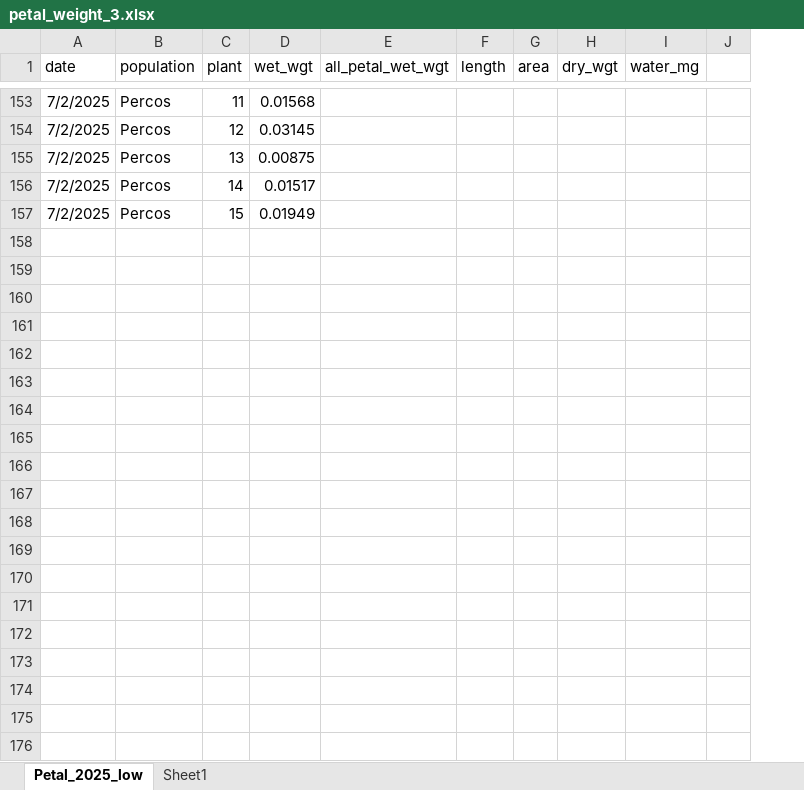
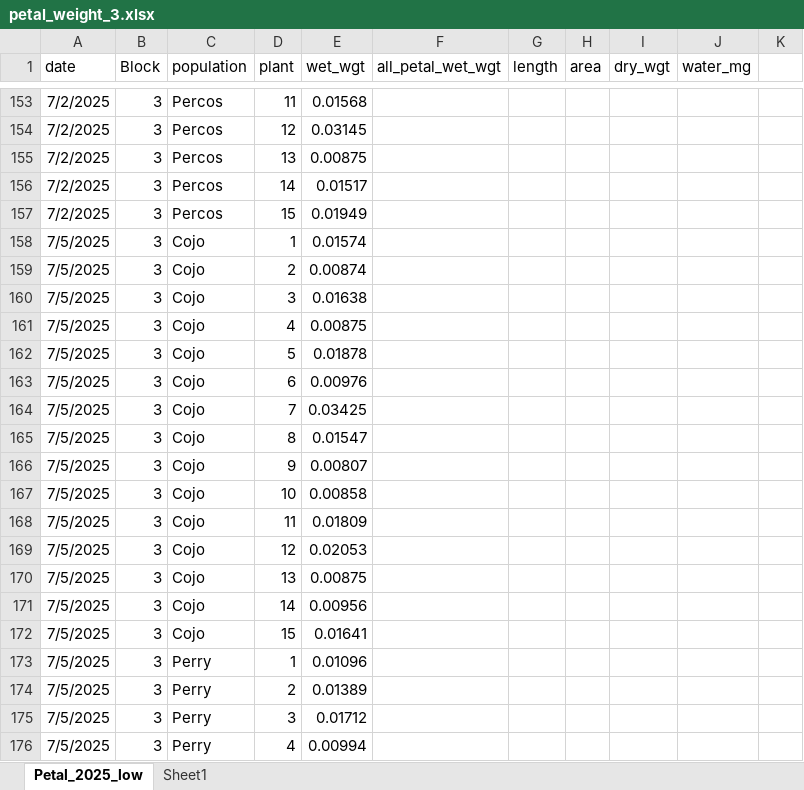
Before and after one commit to lebuhn/CApoppy, an Excel workbook: data/raw/plant/petal_weight_3.xlsx, sheet Petal_2025_low, drawn as a sheet; only a part is shown, gaps mark what is left out; values as stored, in another font and other column widths than the file's, no borders; the diff covers the shown part only; the diff names each change by its address in the sheet, - before the commit and + after, or states it on an @@ line.

Commit message:
Update petal_weight_3.xlsx
Adds Perry and Cojo round 3 data

```diff
--- a/data/raw/plant/petal_weight_3.xlsx (sheet Petal_2025_low)
+++ b/data/raw/plant/petal_weight_3.xlsx (sheet Petal_2025_low)
+column B (Block), rows 153-157: all 3
+row 158: 7/5/2025 | 3 | Cojo | 1 | 0.01574
+row 159: 7/5/2025 | 3 | Cojo | 2 | 0.00874
+row 160: 7/5/2025 | 3 | Cojo | 3 | 0.01638
+row 161: 7/5/2025 | 3 | Cojo | 4 | 0.00875
+row 162: 7/5/2025 | 3 | Cojo | 5 | 0.01878
+row 163: 7/5/2025 | 3 | Cojo | 6 | 0.00976
+row 164: 7/5/2025 | 3 | Cojo | 7 | 0.03425
+row 165: 7/5/2025 | 3 | Cojo | 8 | 0.01547
+row 166: 7/5/2025 | 3 | Cojo | 9 | 0.00807
+row 167: 7/5/2025 | 3 | Cojo | 10 | 0.00858
+row 168: 7/5/2025 | 3 | Cojo | 11 | 0.01809
+row 169: 7/5/2025 | 3 | Cojo | 12 | 0.02053
+row 170: 7/5/2025 | 3 | Cojo | 13 | 0.00875
+row 171: 7/5/2025 | 3 | Cojo | 14 | 0.00956
+row 172: 7/5/2025 | 3 | Cojo | 15 | 0.01641
+row 173: 7/5/2025 | 3 | Perry | 1 | 0.01096
+row 174: 7/5/2025 | 3 | Perry | 2 | 0.01389
+row 175: 7/5/2025 | 3 | Perry | 3 | 0.01712
+row 176: 7/5/2025 | 3 | Perry | 4 | 0.00994
```
Also changed, not shown: 11 added rows elsewhere in this sheet, formulas that keep their value.
